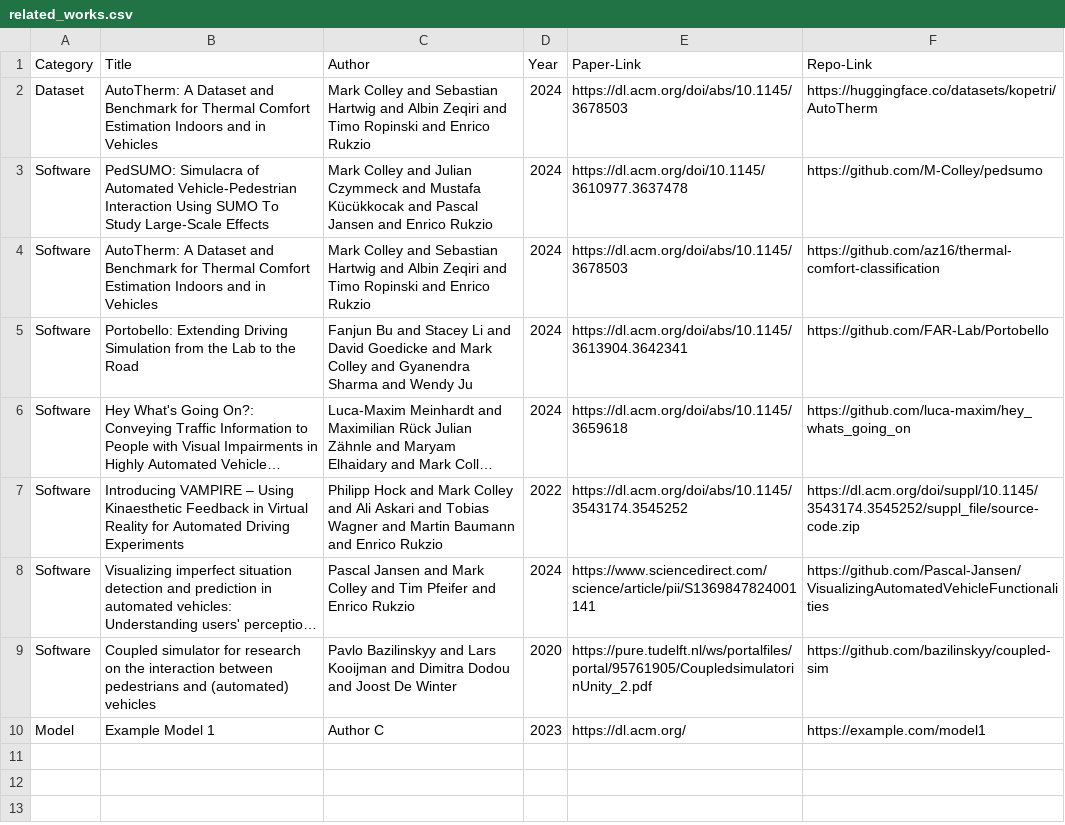
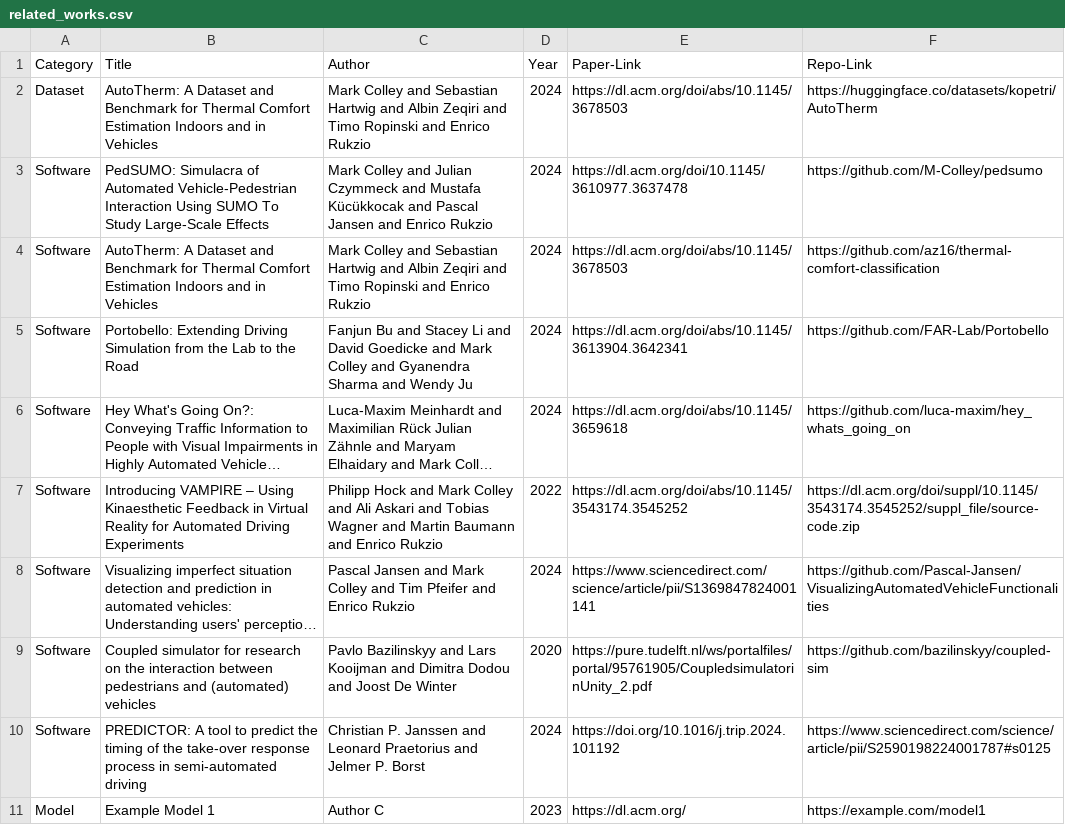
Before and after one commit to cpjanssen/autoui-open-data-initiative.github.io, a CSV file: _data/related_works.csv, drawn as a sheet; long unchanged cells end in …; the diff names each change by its address in the sheet, - before the commit and + after, or states it on an @@ line.

Commit message:
Update related_works.csv
Uploaded paper PREDICTOR. It's software, but also has a (very simple, statistical!) model running in the background. THought "Software" was the best category. It's in the appendix of the article, so linked to that directly

```diff
--- a/_data/related_works.csv
+++ b/_data/related_works.csv
+row 10: Software | PREDICTOR: A tool to predict the timing of the take-over response process in semi-automated driving | Christian P. Janssen and Leonard Praetorius and Jelmer P. Borst | 2024 | https://doi.org/10.1016/j.trip.2024.101192 | https://www.sciencedirect.com/science/article/pii/S2590198224001787#s0125
```
